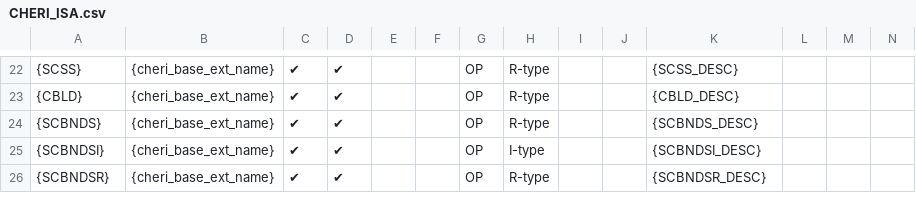
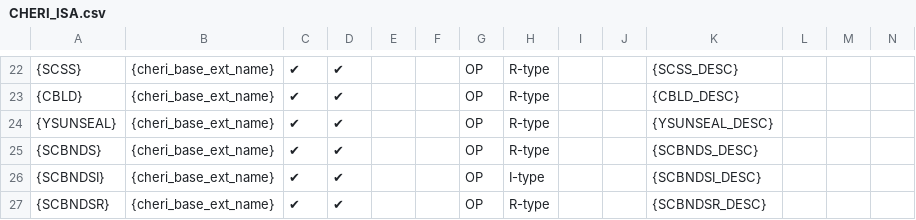
Before and after one commit to riscv/riscv-cheri, a CSV file: src/cheri/csv/CHERI_ISA.csv, drawn as a sheet; only a part is shown, gaps mark what is left out; rows hold the shown columns only; the diff names each change by its address in the sheet, - before the commit and + after, or states it on an @@ line.

Commit message:
Add YSUNSEAL instruction to base

```diff
--- a/src/cheri/csv/CHERI_ISA.csv
+++ b/src/cheri/csv/CHERI_ISA.csv
+row 24: {YSUNSEAL} | {cheri_base_ext_name} | ✔ | ✔ |  |  | OP | R-type |  |  | {YSUNSEAL_DESC}
```
Also changed, not shown: 4 other files.
